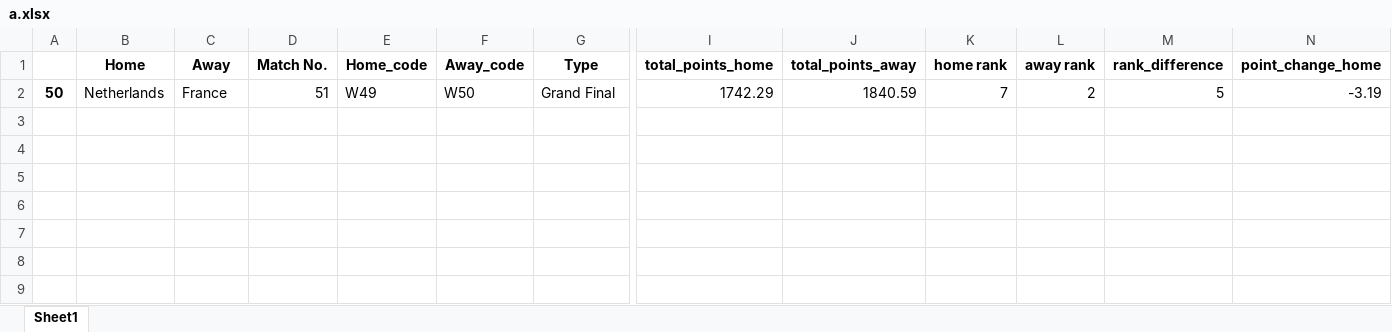
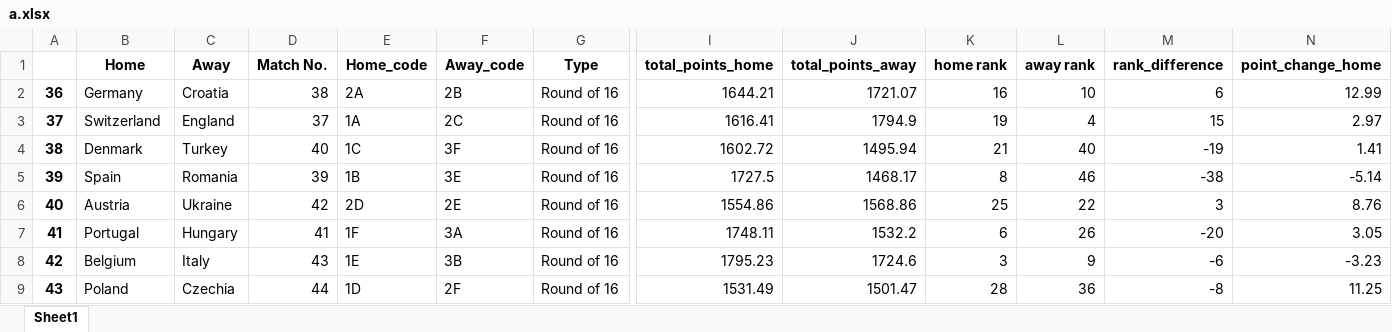
Before and after one commit to TonyTanNguyen/WorldCup_2022, an Excel workbook: a.xlsx, sheet Sheet1, drawn as a sheet; only a part is shown, gaps mark what is left out; values as stored, in another font and other column widths than the file's, no borders; removed rows and columns are numbered as before the commit, all else as after; rows hold the shown columns only; the diff names each change by its address in the sheet, - before the commit and + after, or states it on an @@ line.

```diff
--- a/a.xlsx (sheet Sheet1)
+++ b/a.xlsx (sheet Sheet1)
-row 2: 50 | Netherlands | France | 51 | W49 | W50 | Grand Final | 1742.29 | 1840.59 | 7 | 2 | 5 | -3.19
+row 2: 36 | Germany | Croatia | 38 | 2A | 2B | Round of 16 | 1644.21 | 1721.07 | 16 | 10 | 6 | 12.99
+row 3: 37 | Switzerland | England | 37 | 1A | 2C | Round of 16 | 1616.41 | 1794.9 | 19 | 4 | 15 | 2.97
+row 4: 38 | Denmark | Turkey | 40 | 1C | 3F | Round of 16 | 1602.72 | 1495.94 | 21 | 40 | -19 | 1.41
+row 5: 39 | Spain | Romania | 39 | 1B | 3E | Round of 16 | 1727.5 | 1468.17 | 8 | 46 | -38 | -5.14
+row 6: 40 | Austria | Ukraine | 42 | 2D | 2E | Round of 16 | 1554.86 | 1568.86 | 25 | 22 | 3 | 8.76
+row 7: 41 | Portugal | Hungary | 41 | 1F | 3A | Round of 16 | 1748.11 | 1532.2 | 6 | 26 | -20 | 3.05
+row 8: 42 | Belgium | Italy | 43 | 1E | 3B | Round of 16 | 1795.23 | 1724.6 | 3 | 9 | -6 | -3.23
+row 9: 43 | Poland | Czechia | 44 | 1D | 2F | Round of 16 | 1531.49 | 1501.47 | 28 | 36 | -8 | 11.25
```
Also changed, not shown: 1 other file.
